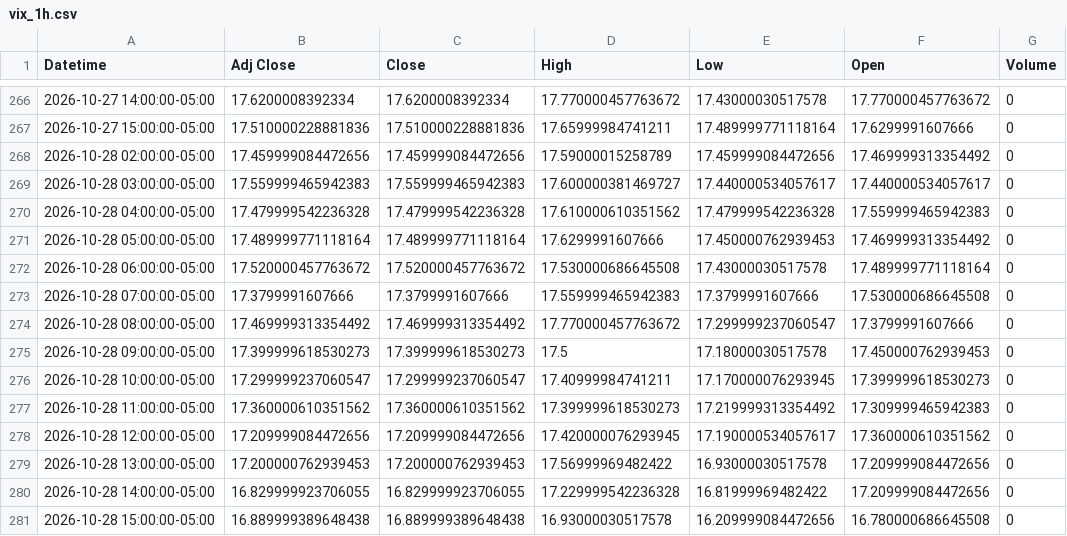
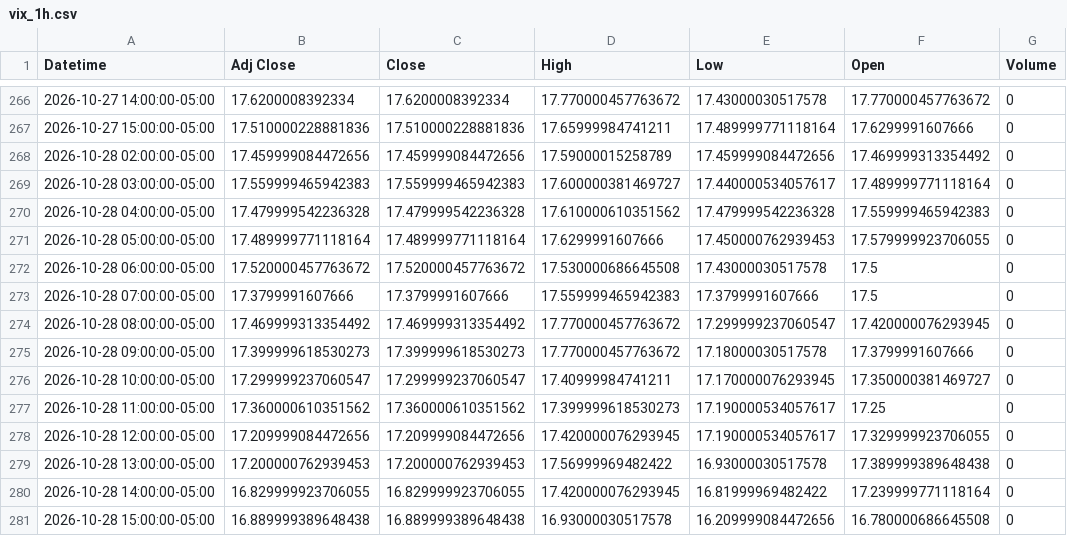
Before and after one commit to Jordan4369/mes-data, a CSV file: data/vix_1h.csv, drawn as a sheet; only a part is shown, gaps mark what is left out.

```diff
--- a/data/vix_1h.csv
+++ b/data/vix_1h.csv
@@ -268,14 +268,14 @@ Datetime,Adj Close,Close,High,Low,Open,Volume
 2026-10-28 02:00:00-05:00,17.459999084472656,17.459999084472656,17.59000015258789,17.459999084472656,17.469999313354492,0
-2026-10-28 03:00:00-05:00,17.559999465942383,17.559999465942383,17.600000381469727,17.440000534057617,17.440000534057617,0
+2026-10-28 03:00:00-05:00,17.559999465942383,17.559999465942383,17.600000381469727,17.440000534057617,17.489999771118164,0
 2026-10-28 04:00:00-05:00,17.479999542236328,17.479999542236328,17.610000610351562,17.479999542236328,17.559999465942383,0
-2026-10-28 05:00:00-05:00,17.489999771118164,17.489999771118164,17.6299991607666,17.450000762939453,17.469999313354492,0
-2026-10-28 06:00:00-05:00,17.520000457763672,17.520000457763672,17.530000686645508,17.43000030517578,17.489999771118164,0
-2026-10-28 07:00:00-05:00,17.3799991607666,17.3799991607666,17.559999465942383,17.3799991607666,17.530000686645508,0
-2026-10-28 08:00:00-05:00,17.469999313354492,17.469999313354492,17.770000457763672,17.299999237060547,17.3799991607666,0
-2026-10-28 09:00:00-05:00,17.399999618530273,17.399999618530273,17.5,17.18000030517578,17.450000762939453,0
-2026-10-28 10:00:00-05:00,17.299999237060547,17.299999237060547,17.40999984741211,17.170000076293945,17.399999618530273,0
-2026-10-28 11:00:00-05:00,17.360000610351562,17.360000610351562,17.399999618530273,17.219999313354492,17.309999465942383,0
-2026-10-28 12:00:00-05:00,17.209999084472656,17.209999084472656,17.420000076293945,17.190000534057617,17.360000610351562,0
-2026-10-28 13:00:00-05:00,17.200000762939453,17.200000762939453,17.56999969482422,16.93000030517578,17.209999084472656,0
-2026-10-28 14:00:00-05:00,16.829999923706055,16.829999923706055,17.229999542236328,16.81999969482422,17.209999084472656,0
+2026-10-28 05:00:00-05:00,17.489999771118164,17.489999771118164,17.6299991607666,17.450000762939453,17.579999923706055,0
+2026-10-28 06:00:00-05:00,17.520000457763672,17.520000457763672,17.530000686645508,17.43000030517578,17.5,0
+2026-10-28 07:00:00-05:00,17.3799991607666,17.3799991607666,17.559999465942383,17.3799991607666,17.5,0
+2026-10-28 08:00:00-05:00,17.469999313354492,17.469999313354492,17.770000457763672,17.299999237060547,17.420000076293945,0
+2026-10-28 09:00:00-05:00,17.399999618530273,17.399999618530273,17.770000457763672,17.18000030517578,17.3799991607666,0
+2026-10-28 10:00:00-05:00,17.299999237060547,17.299999237060547,17.40999984741211,17.170000076293945,17.350000381469727,0
+2026-10-28 11:00:00-05:00,17.360000610351562,17.360000610351562,17.399999618530273,17.190000534057617,17.25,0
+2026-10-28 12:00:00-05:00,17.209999084472656,17.209999084472656,17.420000076293945,17.190000534057617,17.329999923706055,0
+2026-10-28 13:00:00-05:00,17.200000762939453,17.200000762939453,17.56999969482422,16.93000030517578,17.389999389648438,0
+2026-10-28 14:00:00-05:00,16.829999923706055,16.829999923706055,17.420000076293945,16.81999969482422,17.239999771118164,0
 2026-10-28 15:00:00-05:00,16.889999389648438,16.889999389648438,16.93000030517578,16.209999084472656,16.780000686645508,0
```
Also changed, not shown: data/es_15m.csv, data/es_1h.csv.
